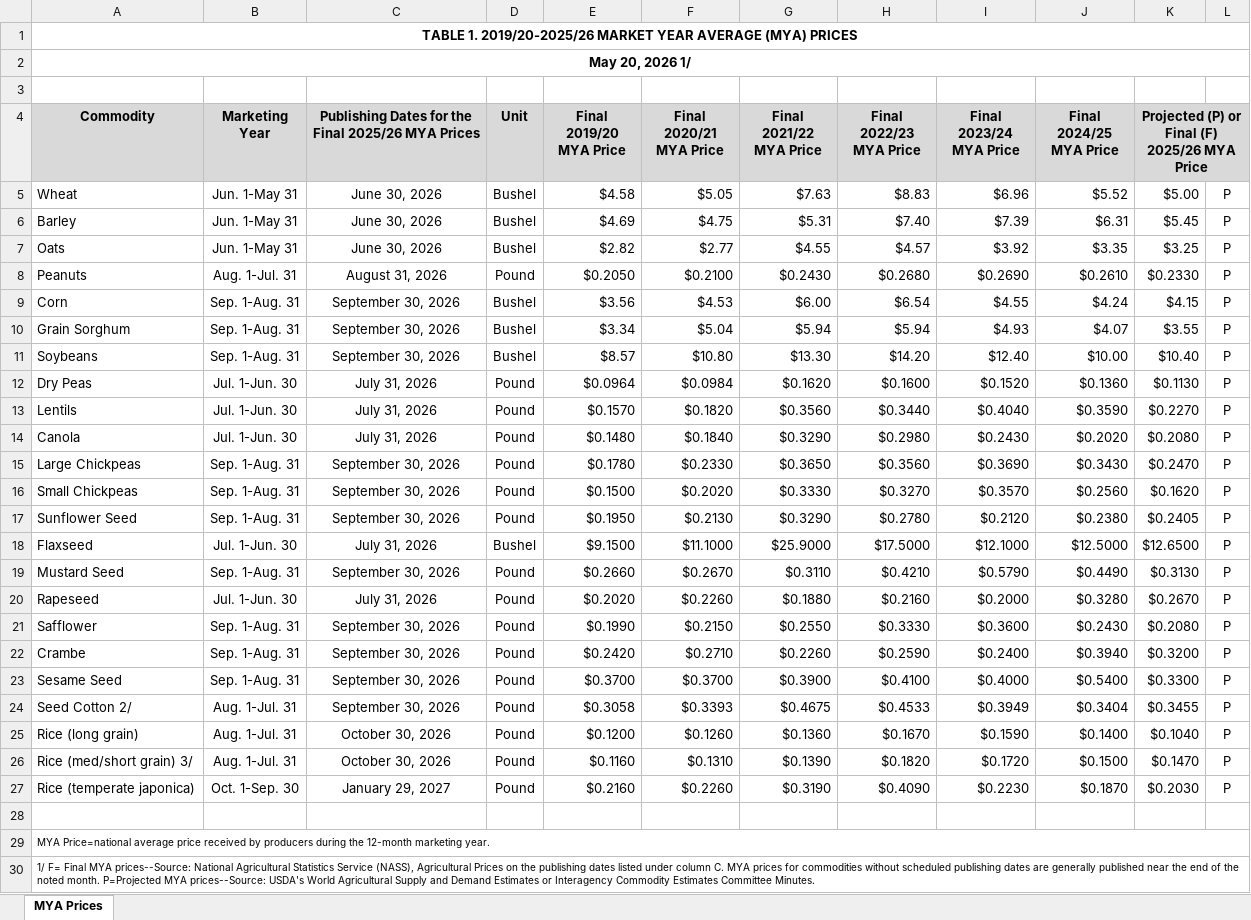
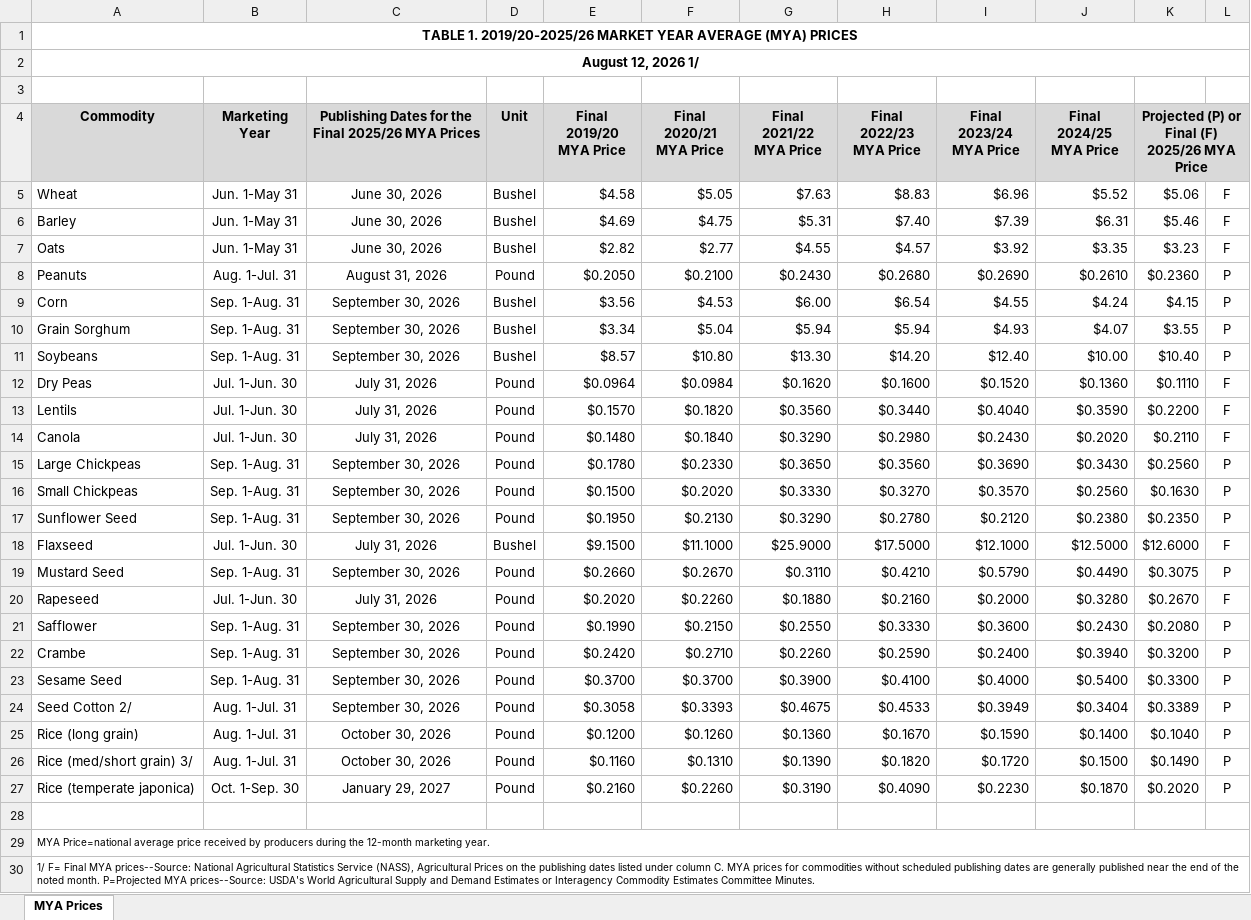
Before and after one commit to dylan-turner25/rfsa, an Excel workbook: data-raw/fsaArcPlc/input_data/fsaMyaPrice/MYA_2025.xlsx, sheet MYA Prices, drawn as a sheet; only a part is shown; values as stored, in another font and other column widths than the file's, no borders; the diff names each change by its address in the sheet, - before the commit and + after, or states it on an @@ line.

```diff
--- a/data-raw/fsaArcPlc/input_data/fsaMyaPrice/MYA_2025.xlsx (sheet MYA Prices)
+++ b/data-raw/fsaArcPlc/input_data/fsaMyaPrice/MYA_2025.xlsx (sheet MYA Prices)
-A2 (Commodity): May 20, 2026 1/
+A2 (Commodity): August 12, 2026 1/
-K5: $5.00
+K5: $5.06
-L5:L7: P
+L5:L7: F
-K6: $5.45
+K6: $5.46
-K7: $3.25
+K7: $3.23
-K8: $0.2330
+K8: $0.2360
-K12: $0.1130
+K12: $0.1110
-L12:L14: P
+L12:L14: F
-K13: $0.2270
+K13: $0.2200
-K14: $0.2080
+K14: $0.2110
-K15: $0.2470
+K15: $0.2560
-K16: $0.1620
+K16: $0.1630
-K17: $0.2405
+K17: $0.2350
-K18: $12.6500
+K18: $12.6000
-L18: P
+L18: F
-K19: $0.3130
+K19: $0.3075
-L20: P
+L20: F
-K24: $0.3455
+K24: $0.3389
-K26: $0.1470
+K26: $0.1490
-K27: $0.2030
+K27: $0.2020
```
Also changed, not shown: data-raw/fsaArcPlc/input_data/fsaEnrolledCountyBaseAcres/2025_enrolled_base_county_crop_program.xlsx, data-raw/fsaArcPlc/input_data/fsaMyaPrice/MYA_2026.xlsx, 4 other files.
